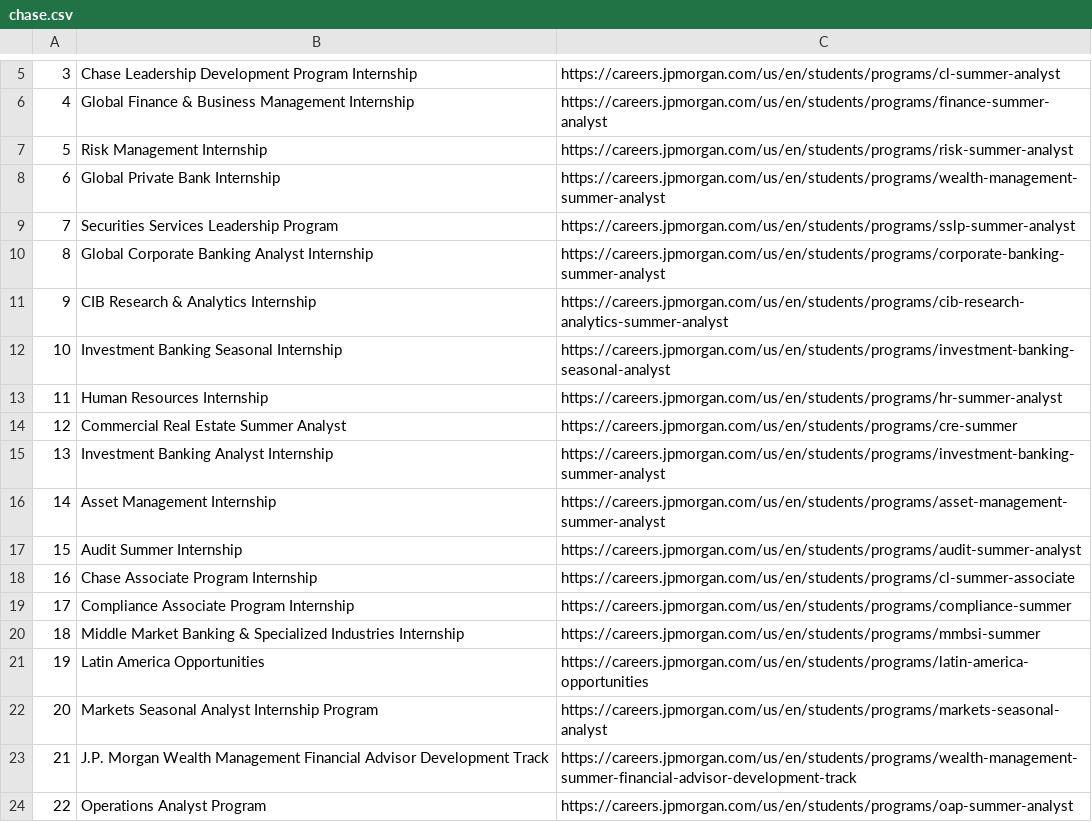
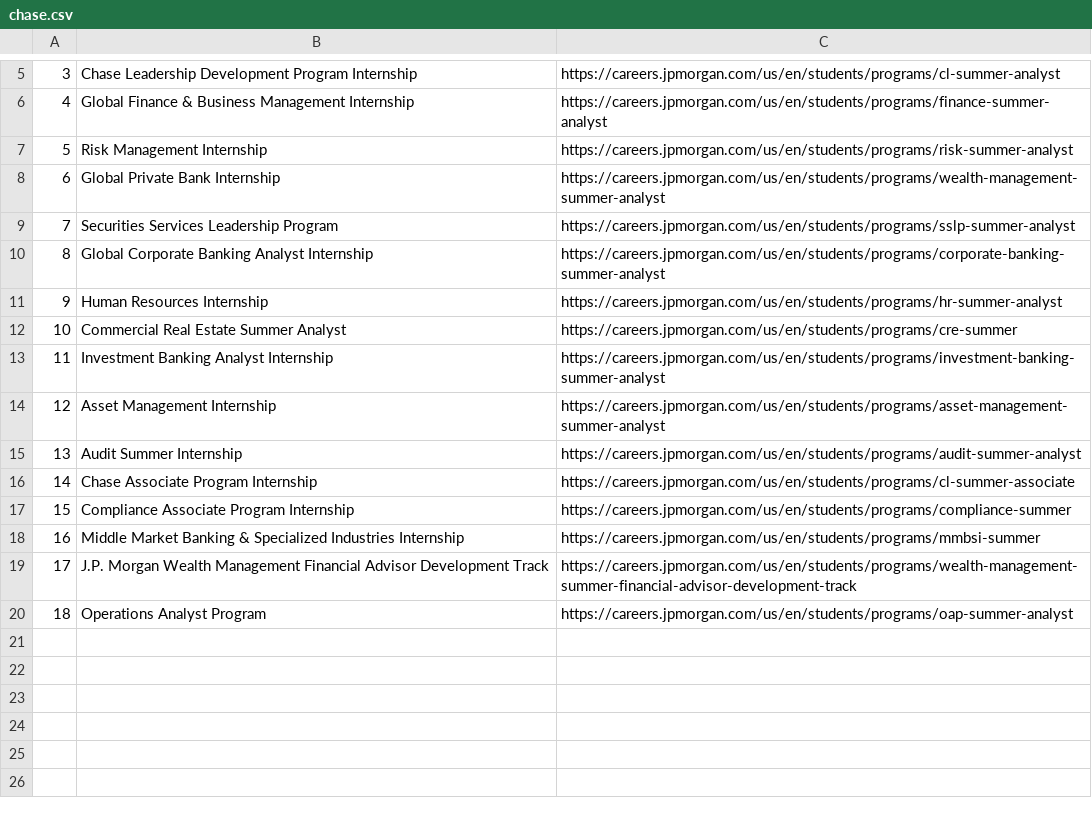
Before and after one commit to ashlxyzhang/Internship-Scraper, a CSV file: CSV/chase.csv, drawn as a sheet; only a part is shown, gaps mark what is left out; removed rows and columns are numbered as before the commit, all else as after; the diff names each change by its address in the sheet, - before the commit and + after, or states it on an @@ line.

```diff
--- a/CSV/chase.csv
+++ b/CSV/chase.csv
-row 11: 9 | CIB Research & Analytics Internship | https://careers.jpmorgan.com/us/en/students/programs/cib-research-analytics-summer-analyst
-row 12: 10 | Investment Banking Seasonal Internship | https://careers.jpmorgan.com/us/en/students/programs/investment-banking-seasonal-analyst
@@ column A renumbered from row 11 down @@
-row 21: 19 | Latin America Opportunities | https://careers.jpmorgan.com/us/en/students/programs/latin-america-opportunities
-row 22: 20 | Markets Seasonal Analyst Internship Program | https://careers.jpmorgan.com/us/en/students/programs/markets-seasonal-analyst
```
Also changed, not shown: CSV/walmart.csv, 7 other files.
